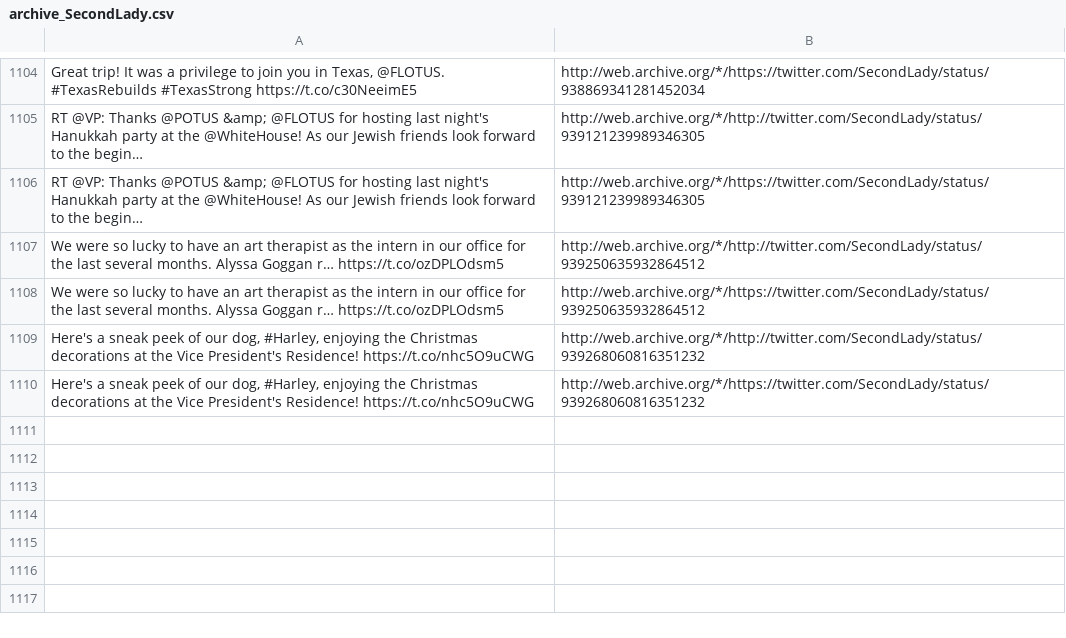
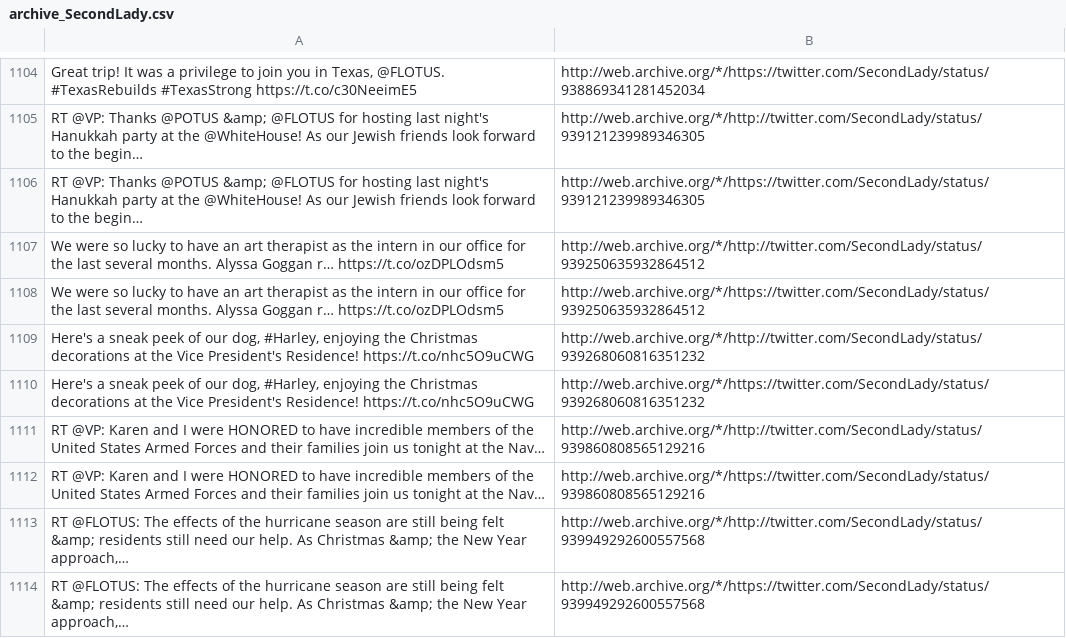
Before and after one commit to patrick-brian-mooney/archive-junta, a CSV file: data/archive_SecondLady.csv, drawn as a sheet; only a part is shown, gaps mark what is left out; the diff names each change by its address in the sheet, - before the commit and + after, or states it on an @@ line.

```diff
--- a/data/archive_SecondLady.csv
+++ b/data/archive_SecondLady.csv
+row 1111: RT @VP: Karen and I were HONORED to have incredible members of the United States Armed Forces and their families join us tonight at the Nav… | http://web.archive.org/*/http://twitter.com/SecondLady/status/939860808565129216
+row 1112: RT @VP: Karen and I were HONORED to have incredible members of the United States Armed Forces and their families join us tonight at the Nav… | http://web.archive.org/*/https://twitter.com/SecondLady/status/939860808565129216
+row 1113: RT @FLOTUS: The effects of the hurricane season are still being felt &amp; residents still need our help. As Christmas &amp; the New Year approach,… | http://web.archive.org/*/http://twitter.com/SecondLady/status/939949292600557568
+row 1114: RT @FLOTUS: The effects of the hurricane season are still being felt &amp; residents still need our help. As Christmas &amp; the New Year approach,… | http://web.archive.org/*/https://twitter.com/SecondLady/status/939949292600557568
```
Also changed, not shown: data/archive_FLOTUS.csv, data/archive_JessicaDitto45.csv, 43 other files.
